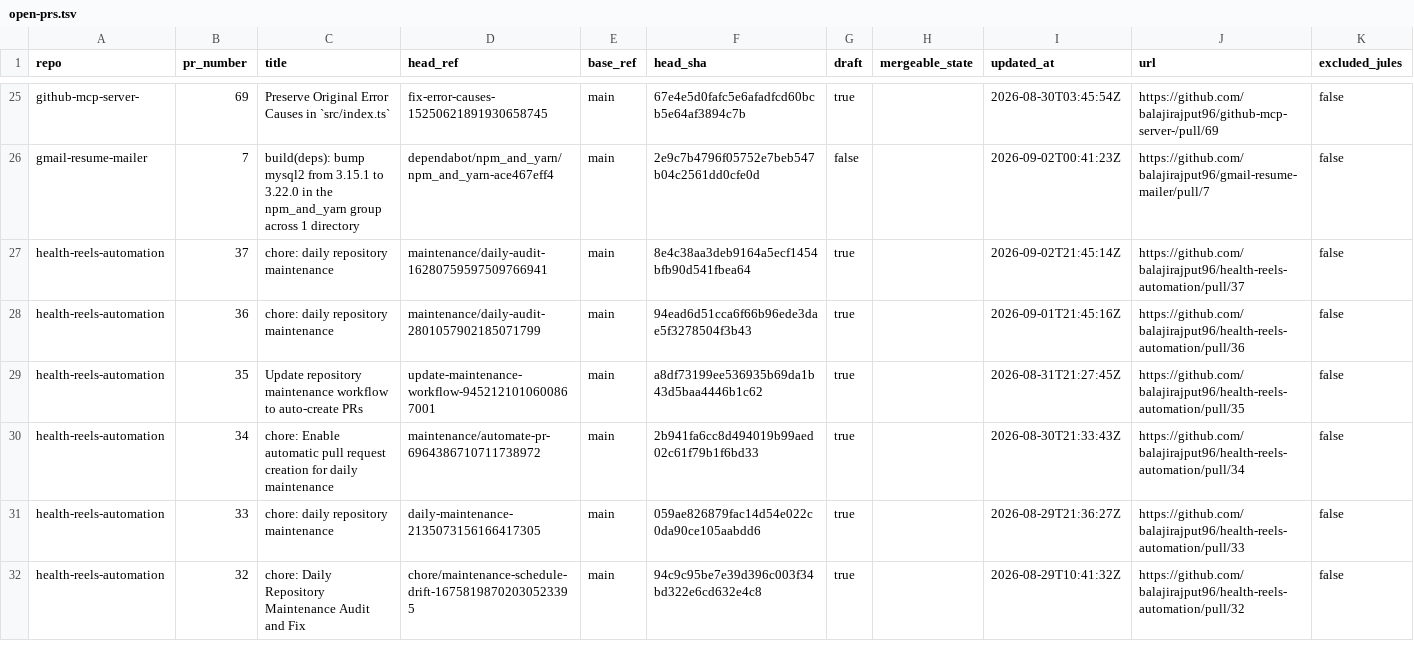
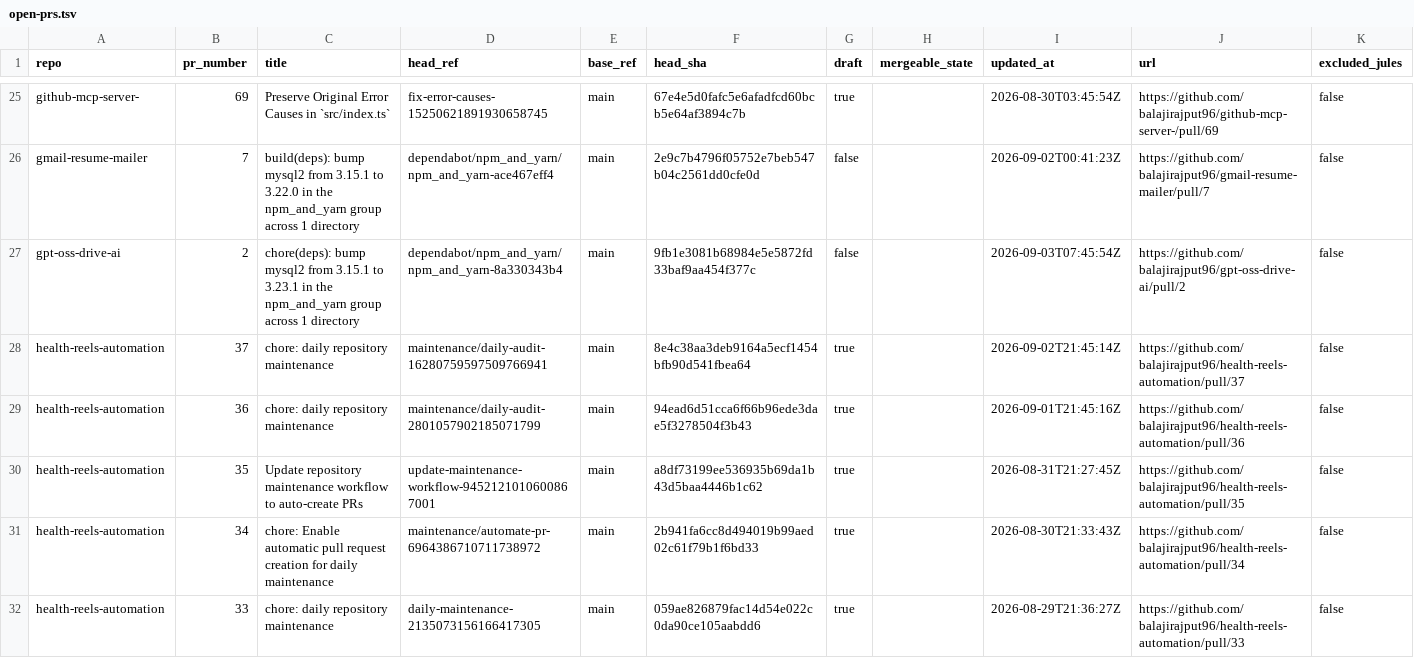
Before and after one commit to balajirajput96/github-audit-automation, a TSV file: artifacts/open-prs.tsv, drawn as a sheet; only a part is shown, gaps mark what is left out; the shorter side is filled out with more unchanged rows.

```diff
--- a/artifacts/open-prs.tsv
+++ b/artifacts/open-prs.tsv
@@ -26,2 +26,3 @@ github-mcp-server-	69	Preserve Original Error Causes in `src/index.ts`	fix-error
 gmail-resume-mailer	7	build(deps): bump mysql2 from 3.15.1 to 3.22.0 in the npm_and_yarn group across 1 directory	dependabot/npm_and_yarn/npm_and_yarn-ace467eff4	main	2e9c7b4796f05752e7beb547b04c2561dd0cfe0d	false		2026-09-02T00:41:23Z	https://github.com/balajirajput96/gmail-resume-mailer/pull/7	false
+gpt-oss-drive-ai	2	chore(deps): bump mysql2 from 3.15.1 to 3.23.1 in the npm_and_yarn group across 1 directory	dependabot/npm_and_yarn/npm_and_yarn-8a330343b4	main	9fb1e3081b68984e5e5872fd33baf9aa454f377c	false		2026-09-03T07:45:54Z	https://github.com/balajirajput96/gpt-oss-drive-ai/pull/2	false
 health-reels-automation	37	chore: daily repository maintenance	maintenance/daily-audit-16280759597509766941	main	8e4c38aa3deb9164a5ecf1454bfb90d541fbea64	true		2026-09-02T21:45:14Z	https://github.com/balajirajput96/health-reels-automation/pull/37	false
```
Also changed, not shown: artifacts/recent-failures.tsv, artifacts/repos.tsv, 4 other files.
